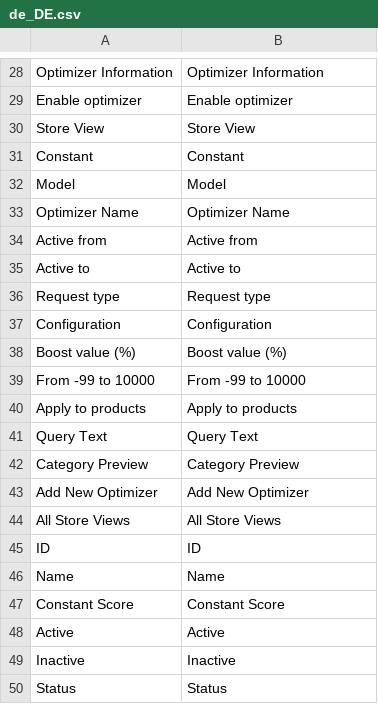
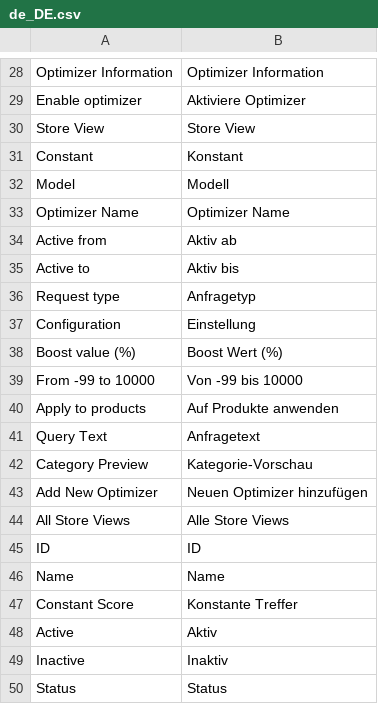
Before and after one commit to Smile-SA/elasticsuite, a CSV file: src/module-elasticsuite-catalog-optimizer/i18n/de_DE.csv, drawn as a sheet; only a part is shown, gaps mark what is left out; the diff covers the shown part only; the diff names each change by its address in the sheet, - before the commit and + after, or states it on an @@ line.

```diff
--- a/src/module-elasticsuite-catalog-optimizer/i18n/de_DE.csv
+++ b/src/module-elasticsuite-catalog-optimizer/i18n/de_DE.csv
-B29: Enable optimizer
+B29: Aktiviere Optimizer
-B31: Constant
+B31: Konstant
-B32: Model
+B32: Modell
-B34: Active from
+B34: Aktiv ab
-B35: Active to
+B35: Aktiv bis
-B36: Request type
+B36: Anfragetyp
-B37: Configuration
+B37: Einstellung
-B38: Boost value (%)
+B38: Boost Wert (%)
-B39: From -99 to 10000
+B39: Von -99 bis 10000
-B40: Apply to products
+B40: Auf Produkte anwenden
-B41: Query Text
+B41: Anfragetext
-B42: Category Preview
+B42: Kategorie-Vorschau
-B43: Add New Optimizer
+B43: Neuen Optimizer hinzufügen
-B44: All Store Views
+B44: Alle Store Views
-B47: Constant Score
+B47: Konstante Treffer
-B48: Active
+B48: Aktiv
-B49: Inactive
+B49: Inaktiv
```
Also changed, not shown: 25 edited cells elsewhere in this file.
